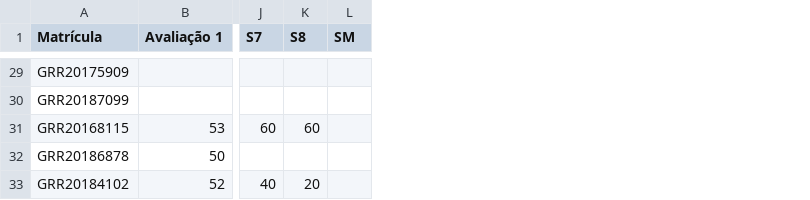
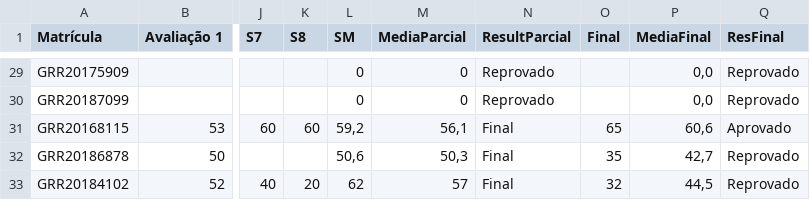
Before and after one commit to leg-ufpr/ce003, a CSV file: misc/geologia.csv, drawn as a sheet; only a part is shown, gaps mark what is left out; the diff covers the shown part only; the diff names each change by its address in the sheet, - before the commit and + after, or states it on an @@ line.

```diff
--- a/misc/geologia.csv
+++ b/misc/geologia.csv
+column M (MediaParcial), rows 29-33: 0 | 0 | 56,1 | 50,3 | 57
+column N (ResultParcial), rows 29-33: Reprovado | Reprovado | Final | Final | Final
+column O (Final), rows 31-33: 65 | 35 | 32
+column P (MediaFinal), rows 29-33: 0,0 | 0,0 | 60,6 | 42,7 | 44,5
+column Q (ResFinal), rows 29-33: Reprovado | Reprovado | Aprovado | Reprovado | Reprovado
-L29:L30 (SM): (empty)
+L29:L30 (SM): 0
-L31 (SM): (empty)
+L31 (SM): 59,2
-L32 (SM): (empty)
+L32 (SM): 50,6
-L33 (SM): (empty)
+L33 (SM): 62
```
Also changed, not shown: 27 edited cells elsewhere in this file, 1 other file.
